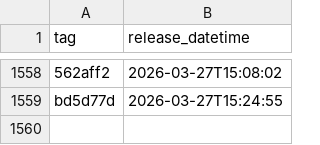
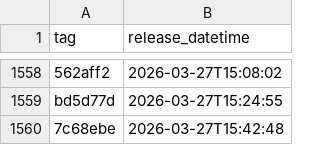
Before and after one commit to NHSDigital/prescriptionsforpatients, a CSV file: _data/internal-dev-sandbox_deployments.csv, drawn as a sheet; only a part is shown, gaps mark what is left out; the diff names each change by its address in the sheet, - before the commit and + after, or states it on an @@ line.

```diff
--- a/_data/internal-dev-sandbox_deployments.csv
+++ b/_data/internal-dev-sandbox_deployments.csv
+row 1560: 7c68ebe | 2026-03-27T15:42:48
```
Also changed, not shown: 1 other file.
